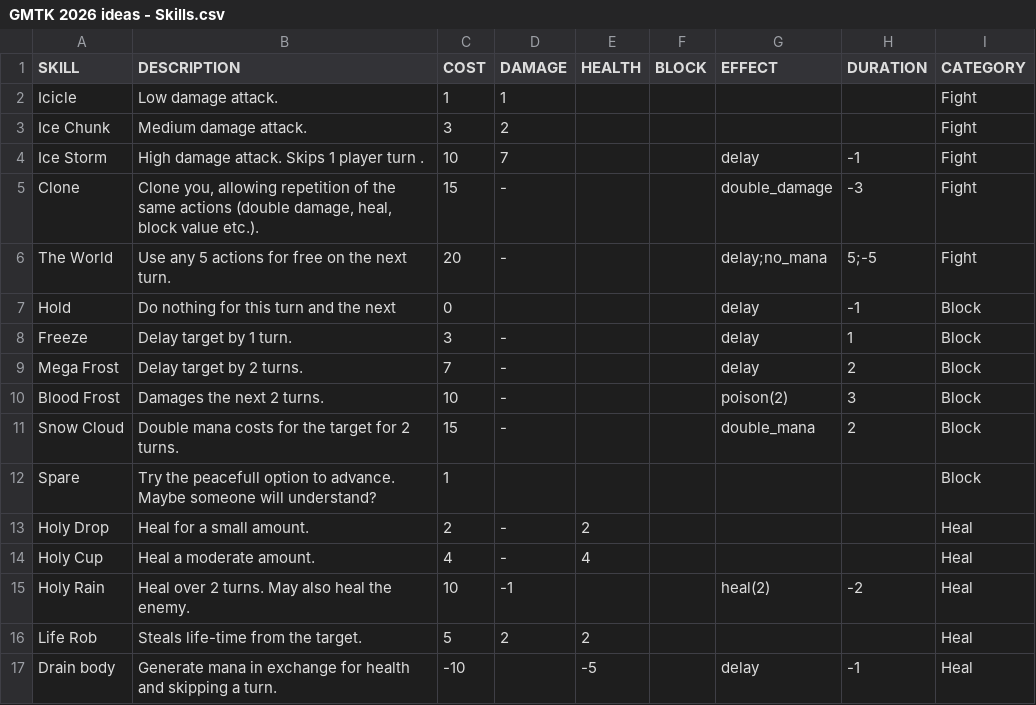
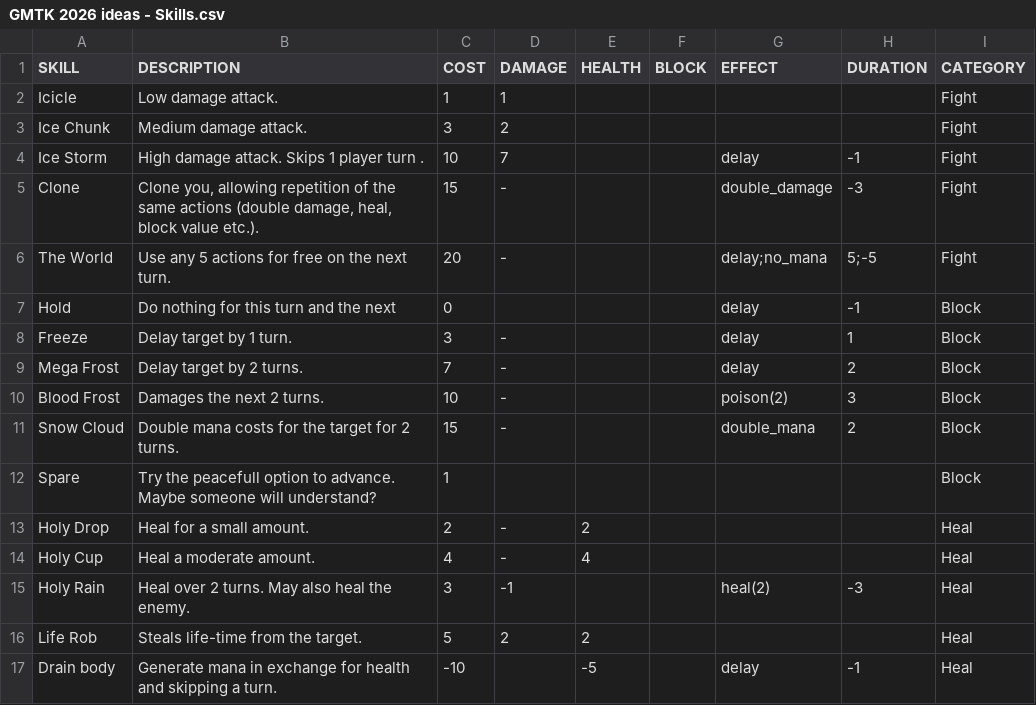
Before and after one commit to bionick7/GMTK2026, a CSV file: mechanics_resources/GMTK 2026 ideas - Skills.csv, drawn as a sheet.

```diff
--- a/mechanics_resources/GMTK 2026 ideas - Skills.csv
+++ b/mechanics_resources/GMTK 2026 ideas - Skills.csv
@@ -14,3 +14,3 @@ Holy Drop,Heal for a small amount.,2,-,2,,,,Heal
 Holy Cup,Heal a moderate amount.,4,-,4,,,,Heal
-Holy Rain,Heal over 2 turns. May also heal the enemy.,10,-1,,,heal(2),-2,Heal
+Holy Rain,Heal over 2 turns. May also heal the enemy.,3,-1,,,heal(2),-3,Heal
 Life Rob,Steals life-time from the target.,5,2,2,,,,Heal
```
Also changed, not shown: 11 other files.
